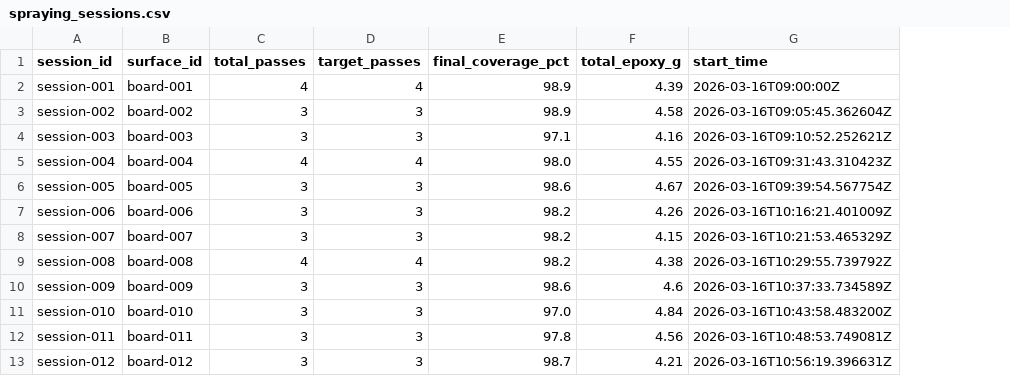
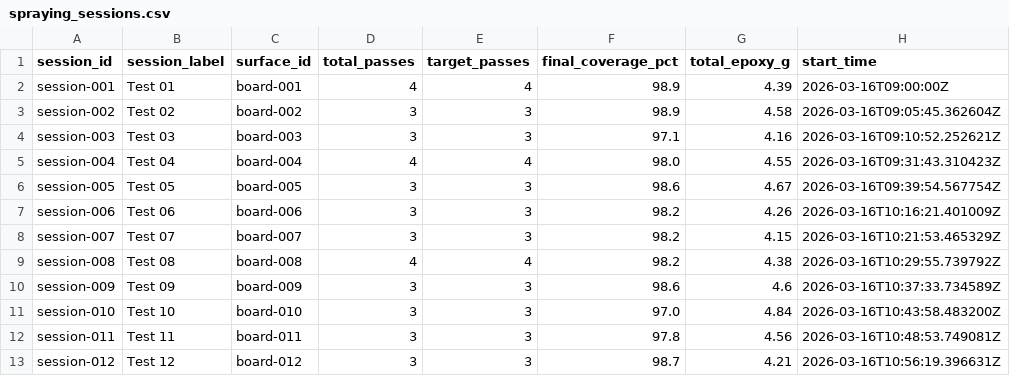
Before and after one commit to Parity-Platform/rapseb-fiware, a CSV file: data/spraying_sessions.csv, drawn as a sheet; only a part is shown; the diff names each change by its address in the sheet, - before the commit and + after, or states it on an @@ line.

Commit message:
Switch all panels to categorical barchart with Test 01-38 x-axis
Time-based x-axis caused zigzag gaps between sessions on the
timeseries panels. All four panels now use session_label (Test 01
through Test 38) as the category axis. Coverage panel uses threshold
colouring: green >=95%, red <95% to highlight the aborted board.
Added session_label column to generate_demo_data.py and regenerated CSVs.

```diff
--- a/data/spraying_sessions.csv
+++ b/data/spraying_sessions.csv
+column B (session_label), rows 2-13: Test 01 | Test 02 | Test 03 | Test 04 | Test 05 | Test 06 | Test 07 | Test 08 | Test 09 | Test 10 | Test 11 | Test 12
```
Also changed, not shown: 3 other files.
